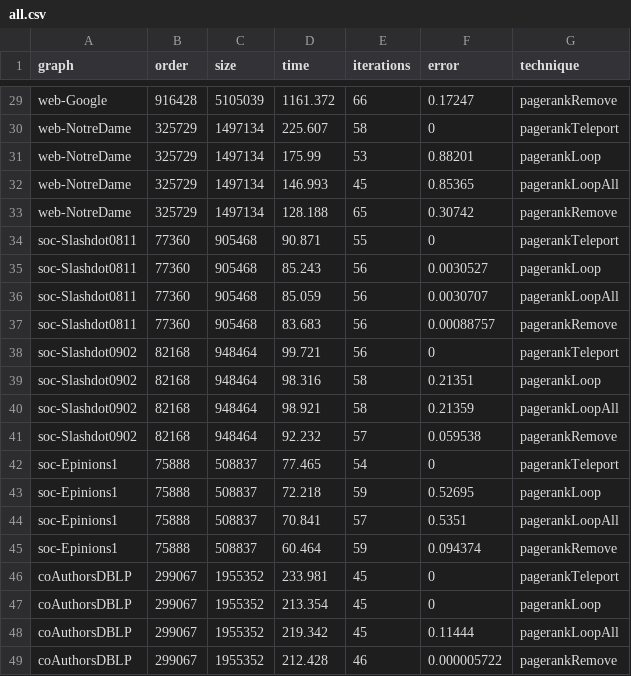
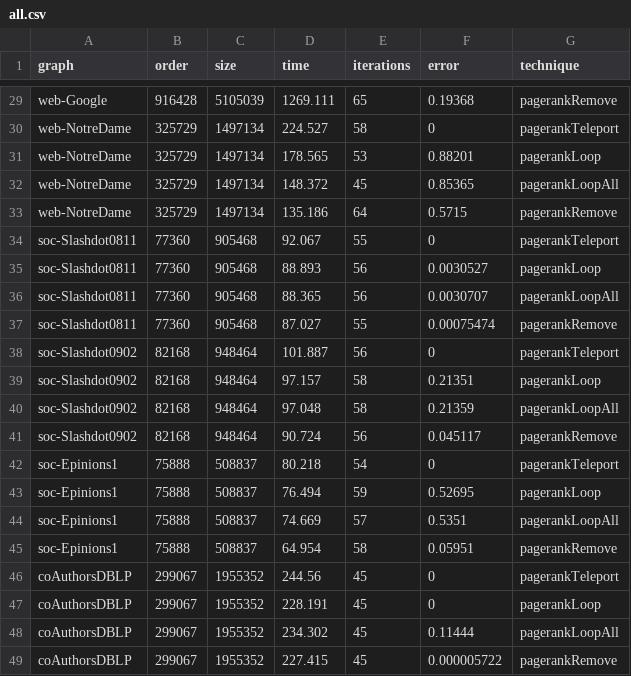
Before and after one commit to puzzlef/pagerank-dead-ends, a CSV file: out/all.csv, drawn as a sheet; only a part is shown, gaps mark what is left out; the diff covers the shown part only.

```diff
--- a/out/all.csv
+++ b/out/all.csv
@@ -29,21 +29,21 @@ graph,order,size,time,iterations,error,technique
-"web-Google","916428","5105039","1161.372","66","0.17247","pagerankRemove"
-"web-NotreDame","325729","1497134","225.607","58","0","pagerankTeleport"
-"web-NotreDame","325729","1497134","175.99","53","0.88201","pagerankLoop"
-"web-NotreDame","325729","1497134","146.993","45","0.85365","pagerankLoopAll"
-"web-NotreDame","325729","1497134","128.188","65","0.30742","pagerankRemove"
-"soc-Slashdot0811","77360","905468","90.871","55","0","pagerankTeleport"
-"soc-Slashdot0811","77360","905468","85.243","56","0.0030527","pagerankLoop"
-"soc-Slashdot0811","77360","905468","85.059","56","0.0030707","pagerankLoopAll"
-"soc-Slashdot0811","77360","905468","83.683","56","0.00088757","pagerankRemove"
-"soc-Slashdot0902","82168","948464","99.721","56","0","pagerankTeleport"
-"soc-Slashdot0902","82168","948464","98.316","58","0.21351","pagerankLoop"
-"soc-Slashdot0902","82168","948464","98.921","58","0.21359","pagerankLoopAll"
-"soc-Slashdot0902","82168","948464","92.232","57","0.059538","pagerankRemove"
-"soc-Epinions1","75888","508837","77.465","54","0","pagerankTeleport"
-"soc-Epinions1","75888","508837","72.218","59","0.52695","pagerankLoop"
-"soc-Epinions1","75888","508837","70.841","57","0.5351","pagerankLoopAll"
-"soc-Epinions1","75888","508837","60.464","59","0.094374","pagerankRemove"
-"coAuthorsDBLP","299067","1955352","233.981","45","0","pagerankTeleport"
-"coAuthorsDBLP","299067","1955352","213.354","45","0","pagerankLoop"
-"coAuthorsDBLP","299067","1955352","219.342","45","0.11444","pagerankLoopAll"
-"coAuthorsDBLP","299067","1955352","212.428","46","0.000005722","pagerankRemove"
+"web-Google","916428","5105039","1269.111","65","0.19368","pagerankRemove"
+"web-NotreDame","325729","1497134","224.527","58","0","pagerankTeleport"
+"web-NotreDame","325729","1497134","178.565","53","0.88201","pagerankLoop"
+"web-NotreDame","325729","1497134","148.372","45","0.85365","pagerankLoopAll"
+"web-NotreDame","325729","1497134","135.186","64","0.5715","pagerankRemove"
+"soc-Slashdot0811","77360","905468","92.067","55","0","pagerankTeleport"
+"soc-Slashdot0811","77360","905468","88.893","56","0.0030527","pagerankLoop"
+"soc-Slashdot0811","77360","905468","88.365","56","0.0030707","pagerankLoopAll"
+"soc-Slashdot0811","77360","905468","87.027","55","0.00075474","pagerankRemove"
+"soc-Slashdot0902","82168","948464","101.887","56","0","pagerankTeleport"
+"soc-Slashdot0902","82168","948464","97.157","58","0.21351","pagerankLoop"
+"soc-Slashdot0902","82168","948464","97.048","58","0.21359","pagerankLoopAll"
+"soc-Slashdot0902","82168","948464","90.724","56","0.045117","pagerankRemove"
+"soc-Epinions1","75888","508837","80.218","54","0","pagerankTeleport"
+"soc-Epinions1","75888","508837","76.494","59","0.52695","pagerankLoop"
+"soc-Epinions1","75888","508837","74.669","57","0.5351","pagerankLoopAll"
+"soc-Epinions1","75888","508837","64.954","58","0.05951","pagerankRemove"
+"coAuthorsDBLP","299067","1955352","244.56","45","0","pagerankTeleport"
+"coAuthorsDBLP","299067","1955352","228.191","45","0","pagerankLoop"
+"coAuthorsDBLP","299067","1955352","234.302","45","0.11444","pagerankLoopAll"
+"coAuthorsDBLP","299067","1955352","227.415","45","0.000005722","pagerankRemove"
```
Also changed, not shown: 74 edited cells elsewhere in this file, 1 other file.
